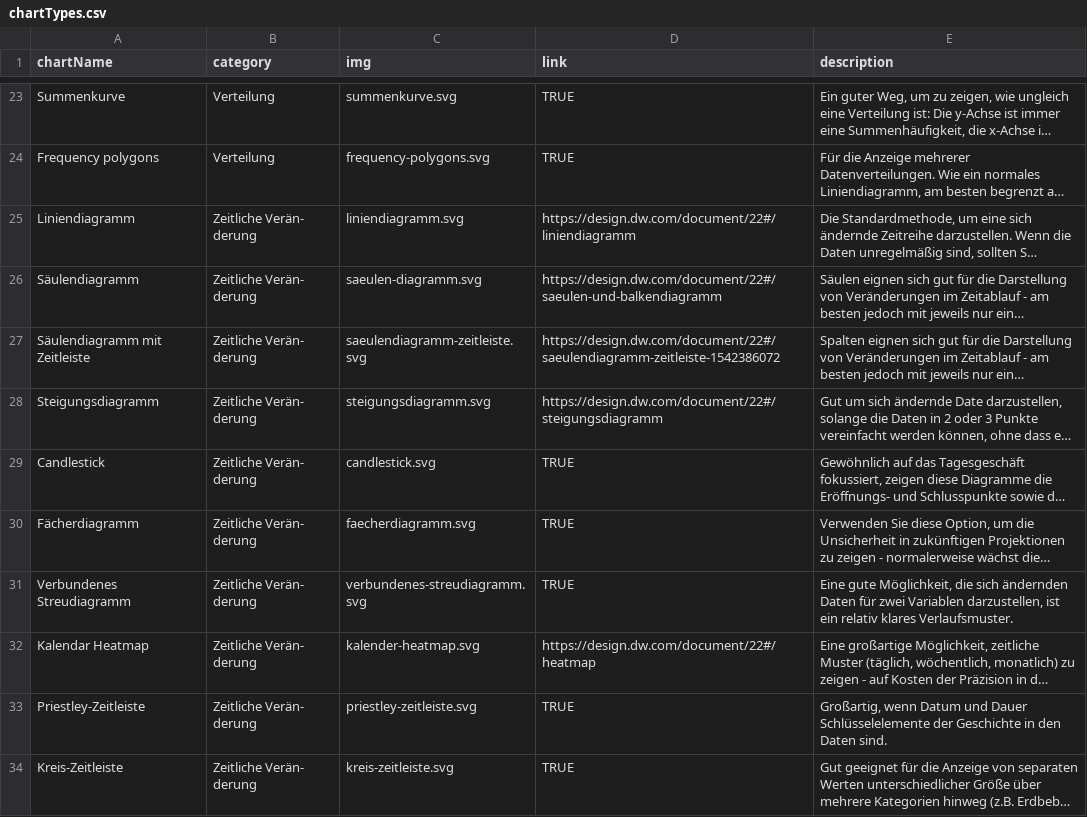
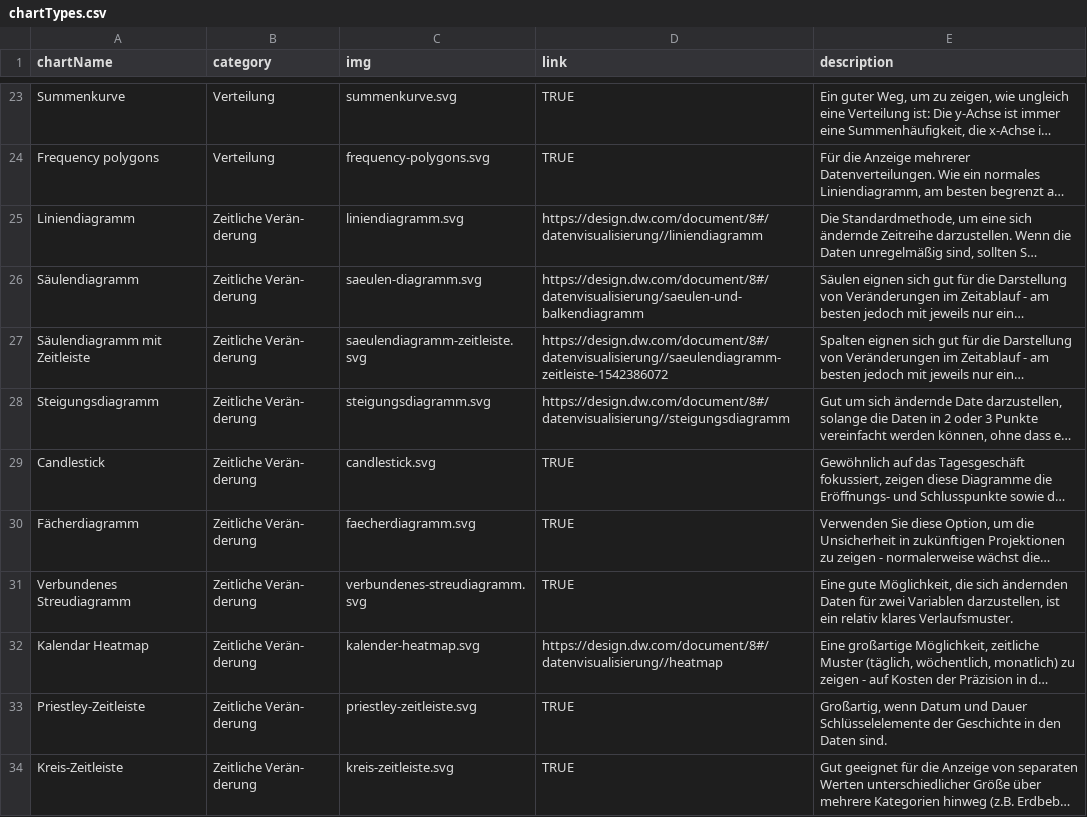
Before and after one commit to dwvolta/gestalten-mit-daten, a CSV file: chartTypes.csv, drawn as a sheet; only a part is shown, gaps mark what is left out; long unchanged cells end in …; the diff covers the shown part only; the diff names each change by its address in the sheet, - before the commit and + after, or states it on an @@ line.

Commit message:
testing color und hover and change links to #8/datenvisualisierung

```diff
--- a/chartTypes.csv
+++ b/chartTypes.csv
-D25 (link): https://design.dw.com/document/22#/liniendiagramm
+D25 (link): https://design.dw.com/document/8#/datenvisualisierung//liniendiagramm
-D26 (link): https://design.dw.com/document/22#/saeulen-und-balkendiagramm
+D26 (link): https://design.dw.com/document/8#/datenvisualisierung/saeulen-und-balkendiagramm
-D27 (link): https://design.dw.com/document/22#/saeulendiagramm-zeitleiste-1542386072
+D27 (link): https://design.dw.com/document/8#/datenvisualisierung//saeulendiagramm-zeitleiste-1542386072
-D28 (link): https://design.dw.com/document/22#/steigungsdiagramm
+D28 (link): https://design.dw.com/document/8#/datenvisualisierung//steigungsdiagramm
-D32 (link): https://design.dw.com/document/22#/heatmap
+D32 (link): https://design.dw.com/document/8#/datenvisualisierung//heatmap
```
Also changed, not shown: 19 edited cells elsewhere in this file, 1 other file.
